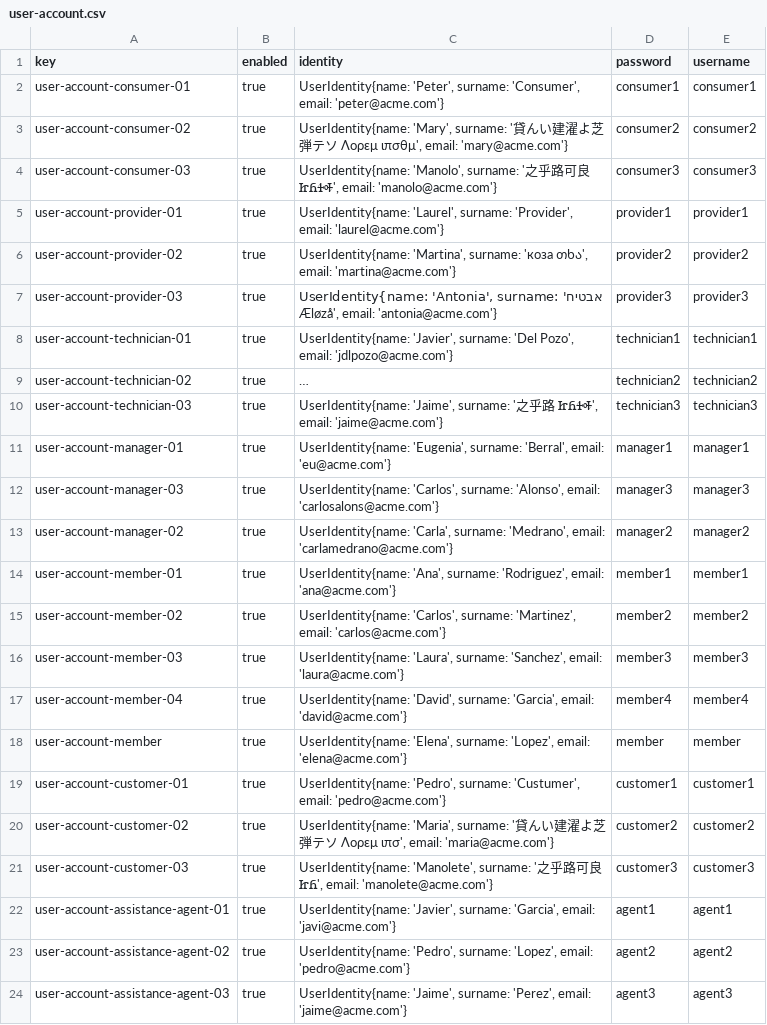
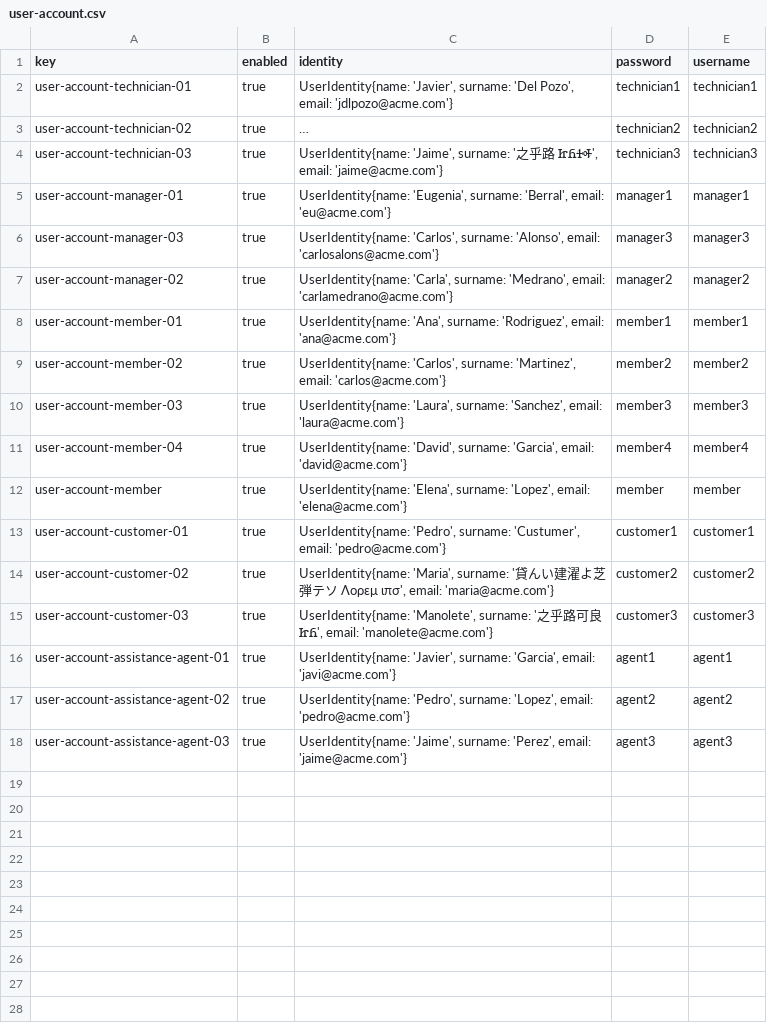
Before and after one commit to manumnzz/DP2-2425-C3-003, a CSV file: src/main/resources/WEB-INF/data/sample/user-account.csv, drawn as a sheet; long unchanged cells end in ….

```diff
--- a/src/main/resources/WEB-INF/data/sample/user-account.csv
+++ b/src/main/resources/WEB-INF/data/sample/user-account.csv
@@ -1,8 +1,2 @@
 key,enabled,identity,password,username
-user-account-consumer-01,true,"UserIdentity{name: 'Peter', surname: 'Consumer', email: 'peter@acme.com'}",consumer1,consumer1
-user-account-consumer-02,true,"UserIdentity{name: 'Mary', surname: '貸んい建濯よ芝弾テソ Λορεμ ιπσθμ', email: 'mary@acme.com'}",consumer2,consumer2
-user-account-consumer-03,true,"UserIdentity{name: 'Manolo', surname: '之乎路可良 ᏥᏲᏎᎭ', email: 'manolo@acme.com'}",consumer3,consumer3
-user-account-provider-01,true,"UserIdentity{name: 'Laurel', surname: 'Provider', email: 'laurel@acme.com'}",provider1,provider1
-user-account-provider-02,true,"UserIdentity{name: 'Martina', surname: 'коза თხა', email: 'martina@acme.com'}",provider2,provider2
-user-account-provider-03,true,"UserIdentity{name: 'Antonia', surname: 'אבטיח Æløzå', email: 'antonia@acme.com'}",provider3,provider3
 user-account-technician-01,true,"UserIdentity{name: 'Javier', surname: 'Del Pozo', email: 'jdlpozo@acme.com'}",technician1,technician1
```
Also changed, not shown: 49 other files.
